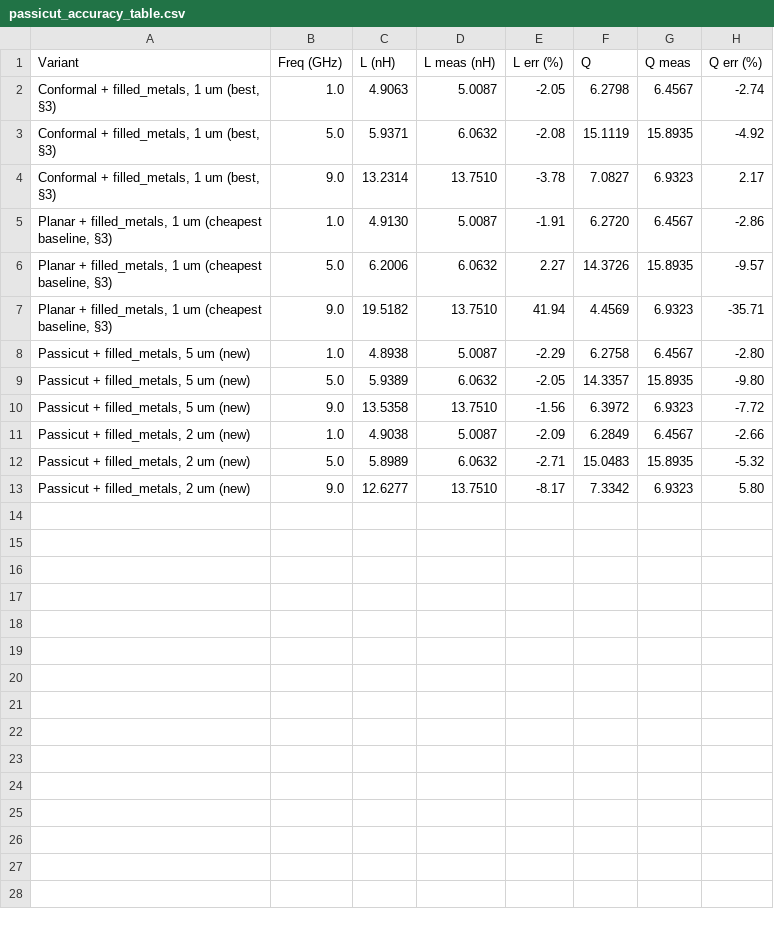
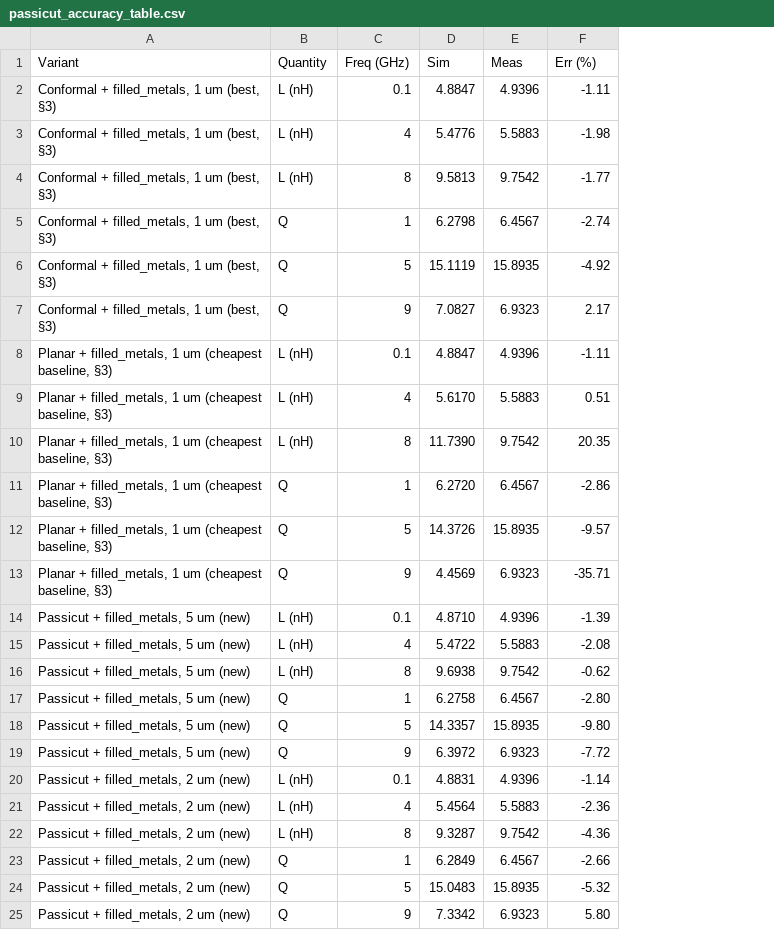
Before and after one commit to VolkerMuehlhaus/gds2palace_ihp_sg13g2, a CSV file: more_examples/filled_metals_option/filled_metals_inductor_L6n2/results/passicut_accuracy_table.csv, drawn as a sheet; removed rows and columns are numbered as before the commit, all else as after; the diff names each change by its address in the sheet, - before the commit and + after, or states it on an @@ line.

```diff
--- a/more_examples/filled_metals_option/filled_metals_inductor_L6n2/results/passicut_accuracy_table.csv
+++ b/more_examples/filled_metals_option/filled_metals_inductor_L6n2/results/passicut_accuracy_table.csv
+column B (Quantity), rows 5-7: all Q; rows 11-13: all Q; rows 17-19: all Q; rows 23-25: all Q
-column C (L (nH)), rows 2-13: 4.9063 | 5.9371 | 13.2314 | 4.9130 | 6.2006 | 19.5182 | 4.8938 | 5.9389 | 13.5358 | 4.9038 | 5.8989 | 12.6277
-column D (L meas (nH)), rows 2-13: 5.0087 | 6.0632 | 13.7510 | 5.0087 | 6.0632 | 13.7510 | 5.0087 | 6.0632 | 13.7510 | 5.0087 | 6.0632 | 13.7510
-column E (L err (%)), rows 2-13: -2.05 | -2.08 | -3.78 | -1.91 | 2.27 | 41.94 | -2.29 | -2.05 | -1.56 | -2.09 | -2.71 | -8.17
-D1: Q
+D1: Sim
-E1: Q meas
+E1: Meas
-F1: Q err (%)
+F1: Err (%)
+row 2: Conformal + filled_metals, 1 um (best, §3) | L (nH) | 0.1 | 4.8847 | 4.9396 | -1.11
+row 3: Conformal + filled_metals, 1 um (best, §3) | L (nH) | 4 | 5.4776 | 5.5883 | -1.98
+row 4: Conformal + filled_metals, 1 um (best, §3) | L (nH) | 8 | 9.5813 | 9.7542 | -1.77
-C5 (Freq (GHz)): 1.0
+C5 (Freq (GHz)): 1
-C6 (Freq (GHz)): 5.0
+C6 (Freq (GHz)): 5
-C7 (Freq (GHz)): 9.0
+C7 (Freq (GHz)): 9
+row 8: Planar + filled_metals, 1 um (cheapest baseline, §3) | L (nH) | 0.1 | 4.8847 | 4.9396 | -1.11
+row 9: Planar + filled_metals, 1 um (cheapest baseline, §3) | L (nH) | 4 | 5.6170 | 5.5883 | 0.51
+row 10: Planar + filled_metals, 1 um (cheapest baseline, §3) | L (nH) | 8 | 11.7390 | 9.7542 | 20.35
-C11 (Freq (GHz)): 1.0
+C11 (Freq (GHz)): 1
-C12 (Freq (GHz)): 5.0
+C12 (Freq (GHz)): 5
-C13 (Freq (GHz)): 9.0
+C13 (Freq (GHz)): 9
+row 14: Passicut + filled_metals, 5 um (new) | L (nH) | 0.1 | 4.8710 | 4.9396 | -1.39
+row 15: Passicut + filled_metals, 5 um (new) | L (nH) | 4 | 5.4722 | 5.5883 | -2.08
+row 16: Passicut + filled_metals, 5 um (new) | L (nH) | 8 | 9.6938 | 9.7542 | -0.62
-C17 (Freq (GHz)): 1.0
+C17 (Freq (GHz)): 1
-C18 (Freq (GHz)): 5.0
+C18 (Freq (GHz)): 5
-C19 (Freq (GHz)): 9.0
+C19 (Freq (GHz)): 9
+row 20: Passicut + filled_metals, 2 um (new) | L (nH) | 0.1 | 4.8831 | 4.9396 | -1.14
+row 21: Passicut + filled_metals, 2 um (new) | L (nH) | 4 | 5.4564 | 5.5883 | -2.36
+row 22: Passicut + filled_metals, 2 um (new) | L (nH) | 8 | 9.3287 | 9.7542 | -4.36
-C23 (Freq (GHz)): 1.0
+C23 (Freq (GHz)): 1
-C24 (Freq (GHz)): 5.0
+C24 (Freq (GHz)): 5
-C25 (Freq (GHz)): 9.0
+C25 (Freq (GHz)): 9
```
Also changed, not shown: more_examples/filled_metals_option/filled_metals_inductor_L6n2/results/accuracy_vs_measured_table.csv, 5 other files.
